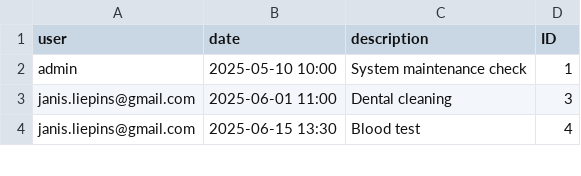
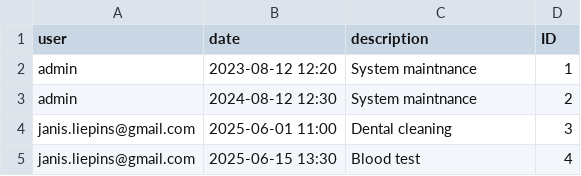
Before and after one commit to 23DP1LVidr/Eksamena_darbs_LV, a CSV file: data/appointments.csv, drawn as a sheet; only a part is shown.

```diff
--- a/data/appointments.csv
+++ b/data/appointments.csv
@@ -1,3 +1,4 @@
 user,date,description,ID
-admin,2025-05-10 10:00,System maintenance check,1
+admin,2023-08-12 12:20,System maintnance,1
+admin,2024-08-12 12:30,System maintnance,2
 janis.liepins@gmail.com,2025-06-01 11:00,Dental cleaning,3
```
Also changed, not shown: 6 other files.
